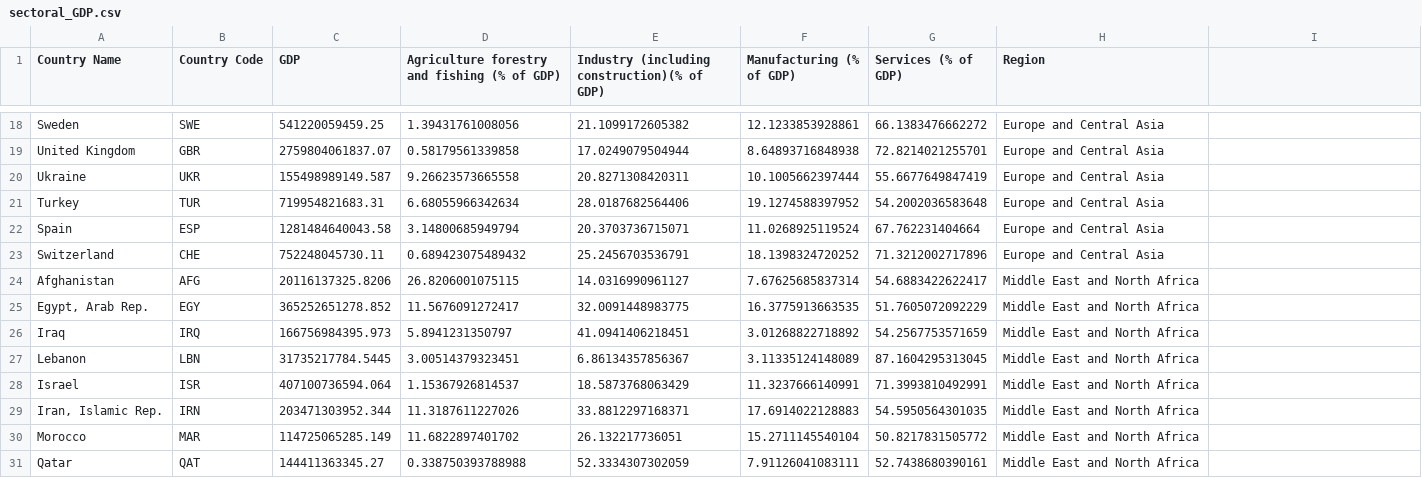
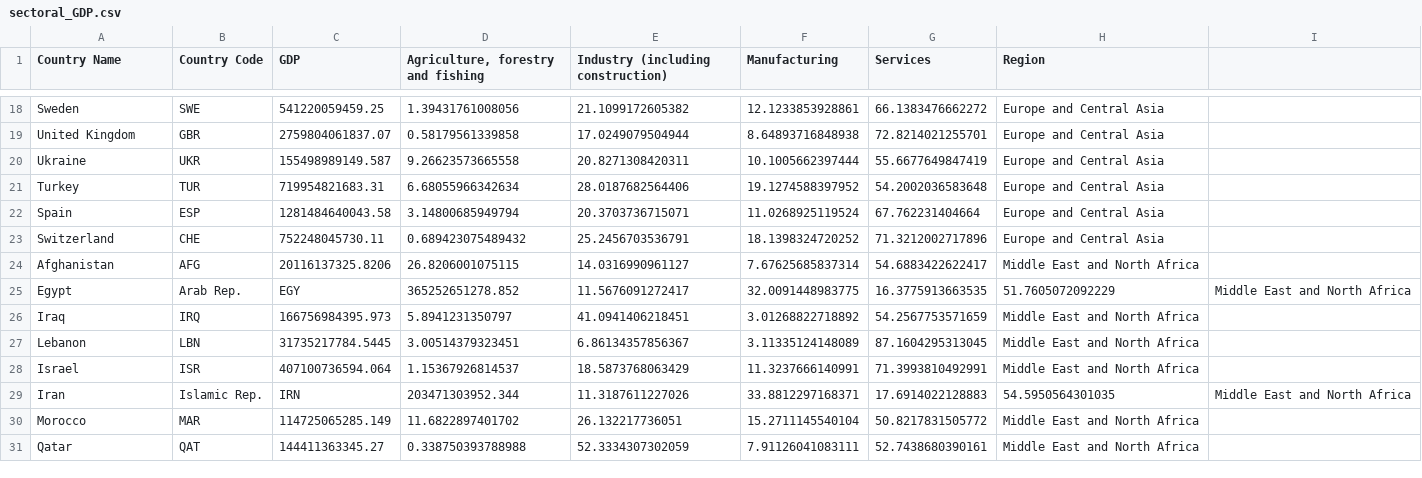
Before and after one commit to marinabrts/marinabrts.github.io, a CSV file: observatory/sectoral_GDP.csv, drawn as a sheet; only a part is shown, gaps mark what is left out; removed rows and columns are numbered as before the commit, all else as after; the diff names each change by its address in the sheet, - before the commit and + after, or states it on an @@ line.

Commit message:
Update sectoral_GDP.csv

```diff
--- a/observatory/sectoral_GDP.csv
+++ b/observatory/sectoral_GDP.csv
-D1: Agriculture forestry and fishing (% of GDP)
+D1: Agriculture, forestry and fishing
-E1: Industry (including construction)(% of GDP)
+E1: Industry (including construction)
-F1: Manufacturing (% of GDP)
+F1: Manufacturing
-G1: Services (% of GDP)
+G1: Services
-row 25: Egypt, Arab Rep. | EGY | 365252651278.852 | 11.5676091272417 | 32.0091448983775 | 16.3775913663535 | 51.7605072092229 | Middle East and North Africa
+row 25: Egypt | Arab Rep. | EGY | 365252651278.852 | 11.5676091272417 | 32.0091448983775 | 16.3775913663535 | 51.7605072092229 | Middle East and North Africa
-row 29: Iran, Islamic Rep. | IRN | 203471303952.344 | 11.3187611227026 | 33.8812297168371 | 17.6914022128883 | 54.5950564301035 | Middle East and North Africa
+row 29: Iran | Islamic Rep. | IRN | 203471303952.344 | 11.3187611227026 | 33.8812297168371 | 17.6914022128883 | 54.5950564301035 | Middle East and North Africa
```
